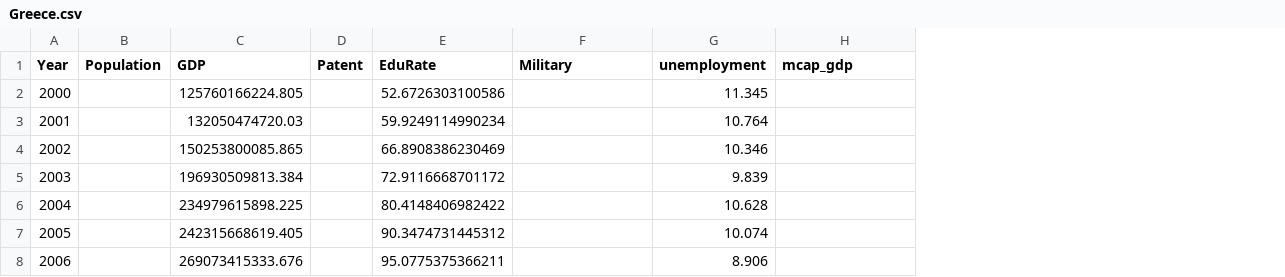
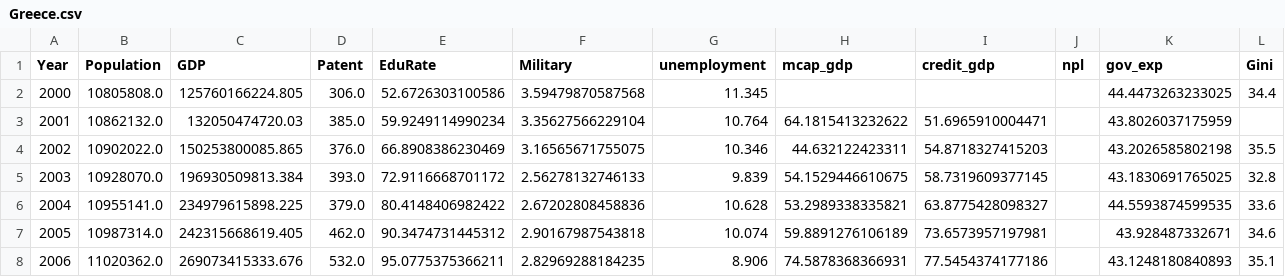
Before and after one commit to Strangethought2025/SECM-Project, a CSV file: V0.6/oos2000/Greece.csv, drawn as a sheet; only a part is shown; the diff covers the shown part only; the diff names each change by its address in the sheet, - before the commit and + after, or states it on an @@ line.

```diff
--- a/V0.6/oos2000/Greece.csv
+++ b/V0.6/oos2000/Greece.csv
+column I (credit_gdp), rows 3-8: 51.6965910004471 | 54.8718327415203 | 58.7319609377145 | 63.8775428098327 | 73.6573957197981 | 77.5454374177186
+column J (npl), empty
+column K (gov_exp), rows 2-8: 44.4473263233025 | 43.8026037175959 | 43.2026585802198 | 43.1830691765025 | 44.5593874599535 | 43.928487332671 | 43.1248180840893
+column L (Gini), rows 2-8: 34.4 |  | 35.5 | 32.8 | 33.6 | 34.6 | 35.1
-B2 (Population): (empty)
+B2 (Population): 10805808.0
-D2 (Patent): (empty)
+D2 (Patent): 306.0
-F2 (Military): (empty)
+F2 (Military): 3.59479870587568
-B3 (Population): (empty)
+B3 (Population): 10862132.0
-D3 (Patent): (empty)
+D3 (Patent): 385.0
-F3 (Military): (empty)
+F3 (Military): 3.35627566229104
-H3 (mcap_gdp): (empty)
+H3 (mcap_gdp): 64.1815413232622
-B4 (Population): (empty)
+B4 (Population): 10902022.0
-D4 (Patent): (empty)
+D4 (Patent): 376.0
-F4 (Military): (empty)
+F4 (Military): 3.16565671755075
-H4 (mcap_gdp): (empty)
+H4 (mcap_gdp): 44.632122423311
-B5 (Population): (empty)
+B5 (Population): 10928070.0
-D5 (Patent): (empty)
+D5 (Patent): 393.0
-F5 (Military): (empty)
+F5 (Military): 2.56278132746133
-H5 (mcap_gdp): (empty)
+H5 (mcap_gdp): 54.1529446610675
-B6 (Population): (empty)
+B6 (Population): 10955141.0
-D6 (Patent): (empty)
+D6 (Patent): 379.0
-F6 (Military): (empty)
+F6 (Military): 2.67202808458836
-H6 (mcap_gdp): (empty)
+H6 (mcap_gdp): 53.2989338335821
-B7 (Population): (empty)
+B7 (Population): 10987314.0
-D7 (Patent): (empty)
+D7 (Patent): 462.0
-F7 (Military): (empty)
+F7 (Military): 2.90167987543818
-H7 (mcap_gdp): (empty)
+H7 (mcap_gdp): 59.8891276106189
-B8 (Population): (empty)
+B8 (Population): 11020362.0
-D8 (Patent): (empty)
+D8 (Patent): 532.0
-F8 (Military): (empty)
+F8 (Military): 2.82969288184235
-H8 (mcap_gdp): (empty)
+H8 (mcap_gdp): 74.5878368366931
```
Also changed, not shown: 71 edited cells elsewhere in this file, V0.6/oos2000/Cyprus.csv, V0.6/oos2000/Ireland.csv, 44 other files.
